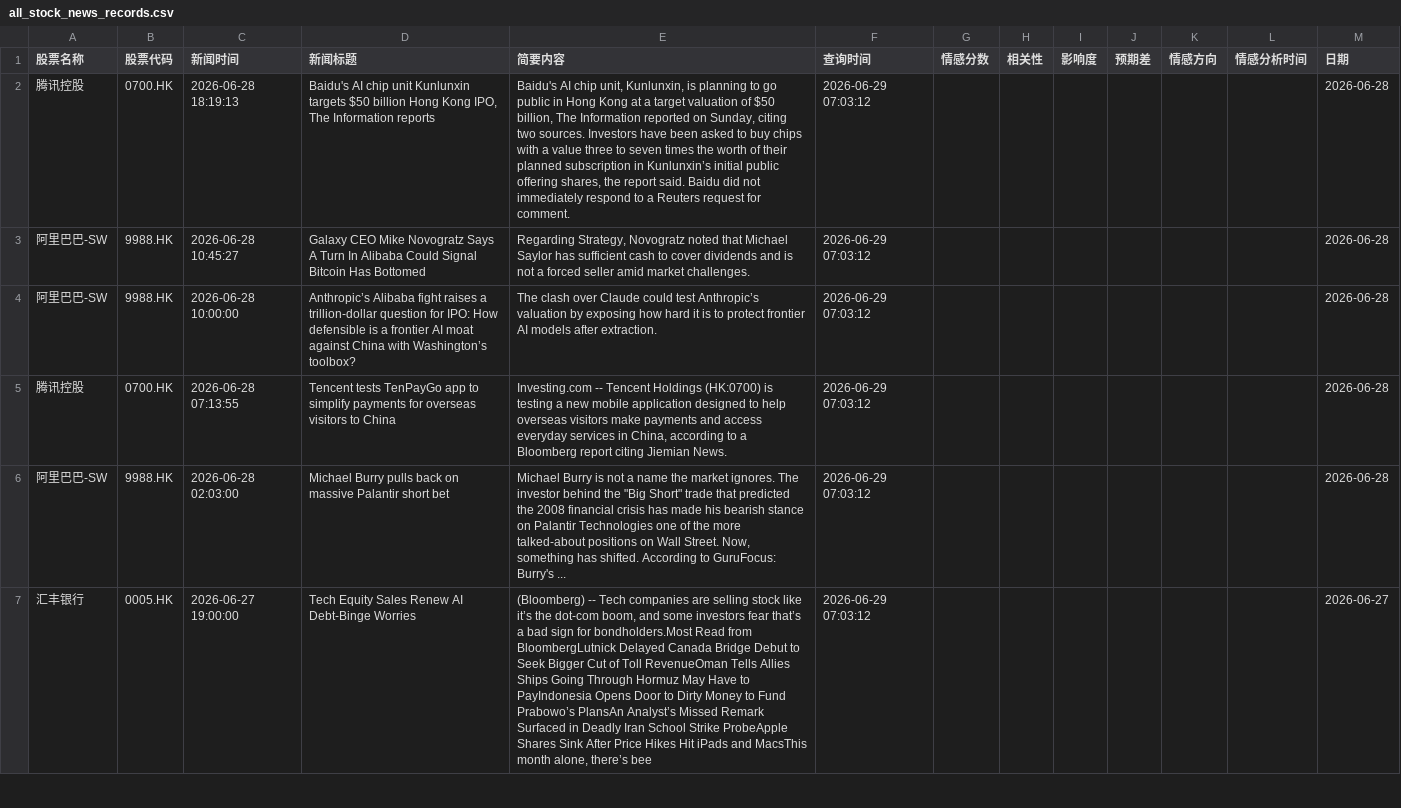
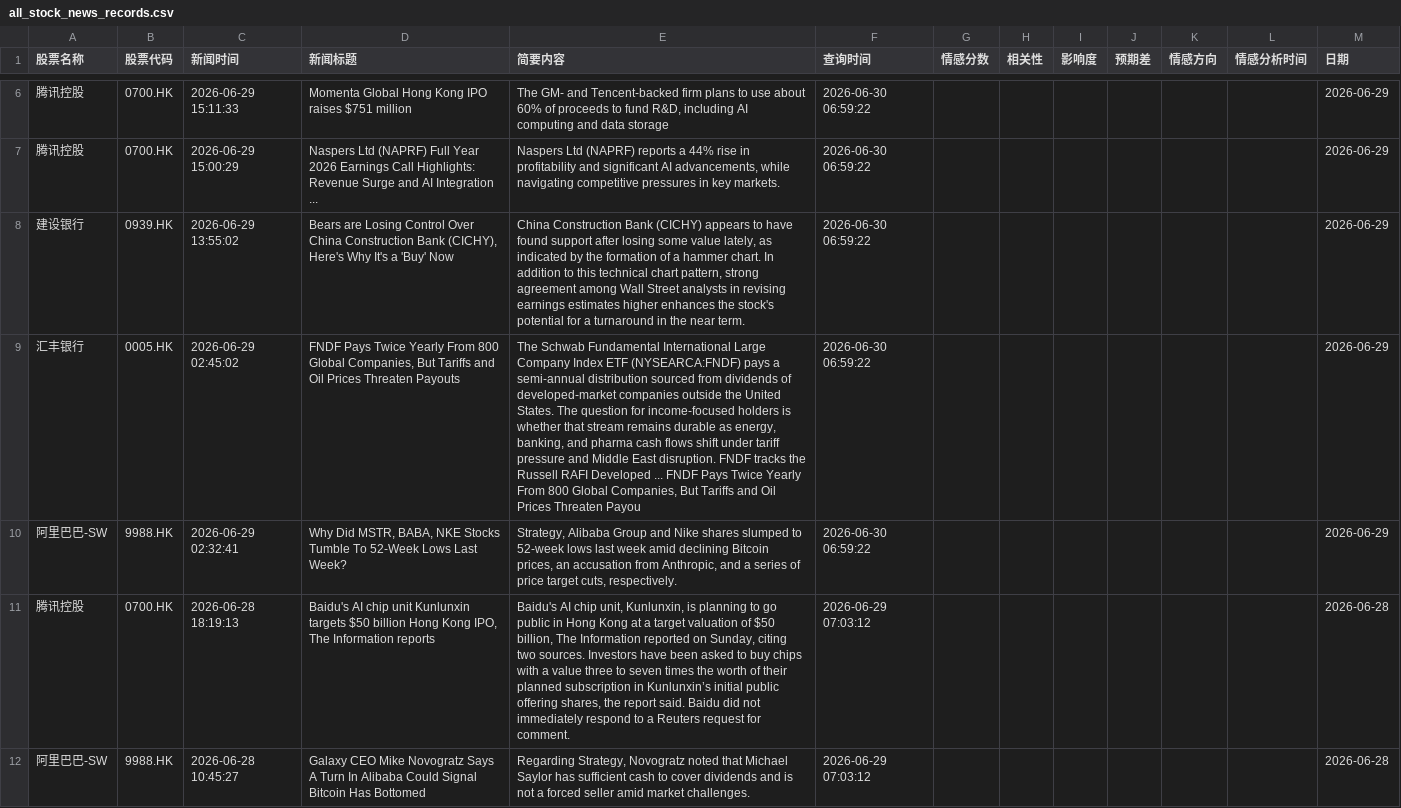
Before and after one commit to 12579374681/lionfortune, a CSV file: data/all_stock_news_records.csv, drawn as a sheet; only a part is shown, gaps mark what is left out; the shorter side is filled out with more unchanged rows; the diff covers the shown part only; the diff names each change by its address in the sheet, - before the commit and + after, or states it on an @@ line.

```diff
--- a/data/all_stock_news_records.csv
+++ b/data/all_stock_news_records.csv
+row 6: 腾讯控股 | 0700.HK | 2026-06-29 15:11:33 | Momenta Global Hong Kong IPO raises $751 million | The GM- and Tencent-backed firm plans to use about 60% of proceeds to fund R&D, including AI computing and data storage | 2026-06-30 06:59:22 |  |  |  |  |  |  | 2026-06-29
+row 7: 腾讯控股 | 0700.HK | 2026-06-29 15:00:29 | Naspers Ltd (NAPRF) Full Year 2026 Earnings Call Highlights: Revenue Surge and AI Integration ... | Naspers Ltd (NAPRF) reports a 44% rise in profitability and significant AI advancements, while navigating competitive pressures in key markets. | 2026-06-30 06:59:22 |  |  |  |  |  |  | 2026-06-29
+row 8: 建设银行 | 0939.HK | 2026-06-29 13:55:02 | Bears are Losing Control Over China Construction Bank (CICHY), Here's Why It's a 'Buy' Now | China Construction Bank (CICHY) appears to have found support after losing some value lately, as indicated by the formation of a hammer chart. In addition to this technical chart pattern, strong agreement among Wall Street analysts in revising earnings estimates higher enhances the stock's potential for a turnaround in the near term. | 2026-06-30 06:59:22 |  |  |  |  |  |  | 2026-06-29
+row 9: 汇丰银行 | 0005.HK | 2026-06-29 02:45:02 | FNDF Pays Twice Yearly From 800 Global Companies, But Tariffs and Oil Prices Threaten Payouts | The Schwab Fundamental International Large Company Index ETF (NYSEARCA:FNDF) pays a semi-annual distribution sourced from dividends of developed-market companies outside the United States. The question for income-focused holders is whether that stream remains durable as energy, banking, and pharma cash flows shift under tariff pressure and Middle East disruption. FNDF tracks the Russell RAFI Developed ... FNDF Pays Twice Yearly From 800 Global Companies, But Tariffs and Oil Prices Threaten Payou | 2026-06-30 06:59:22 |  |  |  |  |  |  | 2026-06-29
+row 10: 阿里巴巴-SW | 9988.HK | 2026-06-29 02:32:41 | Why Did MSTR, BABA, NKE Stocks Tumble To 52-Week Lows Last Week? | Strategy, Alibaba Group and Nike shares slumped to 52-week lows last week amid declining Bitcoin prices, an accusation from Anthropic, and a series of price target cuts, respectively. | 2026-06-30 06:59:22 |  |  |  |  |  |  | 2026-06-29
```
Also changed, not shown: 4 added rows and 51 moved rows elsewhere in this file.
